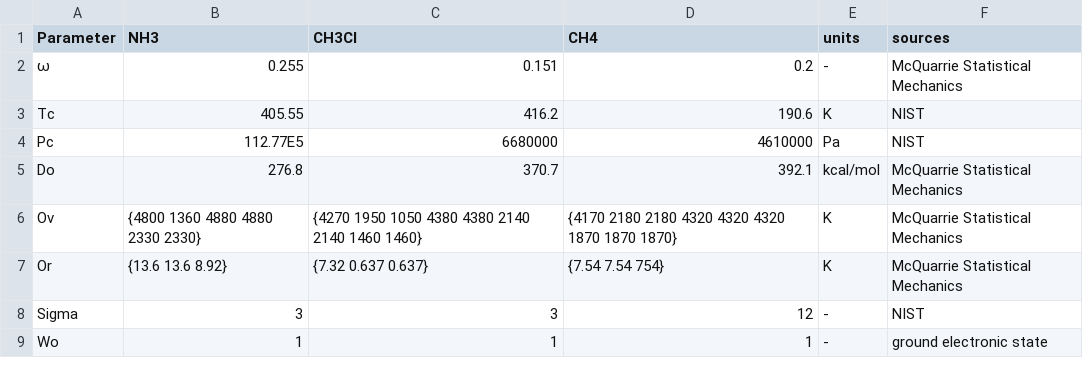
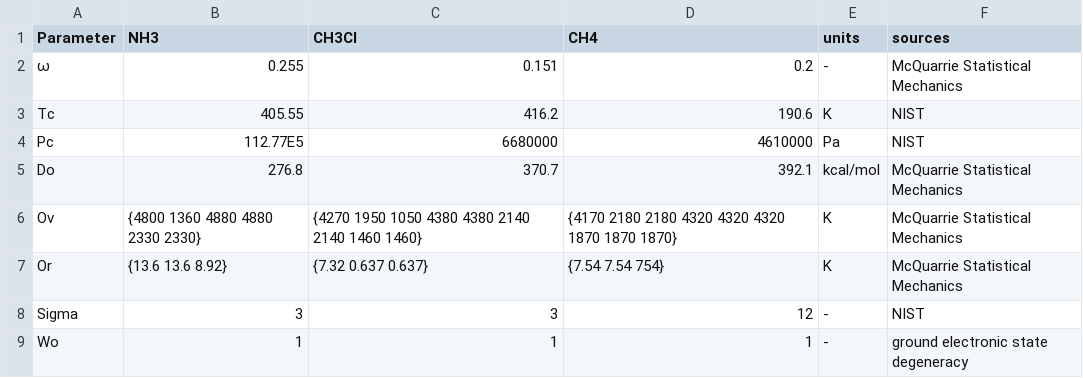
Before and after one commit to SantiagoOrtiz/GradThermo, a CSV file: src/database.csv, drawn as a sheet.

Commit message:
Update database.csv

```diff
--- a/src/database.csv
+++ b/src/database.csv
@@ -8,2 +8,2 @@ Or,{13.6 13.6 8.92},{7.32 0.637 0.637},{7.54 7.54 754},K,McQuarrie Statistical M
 Sigma,3,3,12,-,NIST
-Wo,1,1,1,-,ground electronic state
+Wo,1,1,1,-,ground electronic state degeneracy
```
